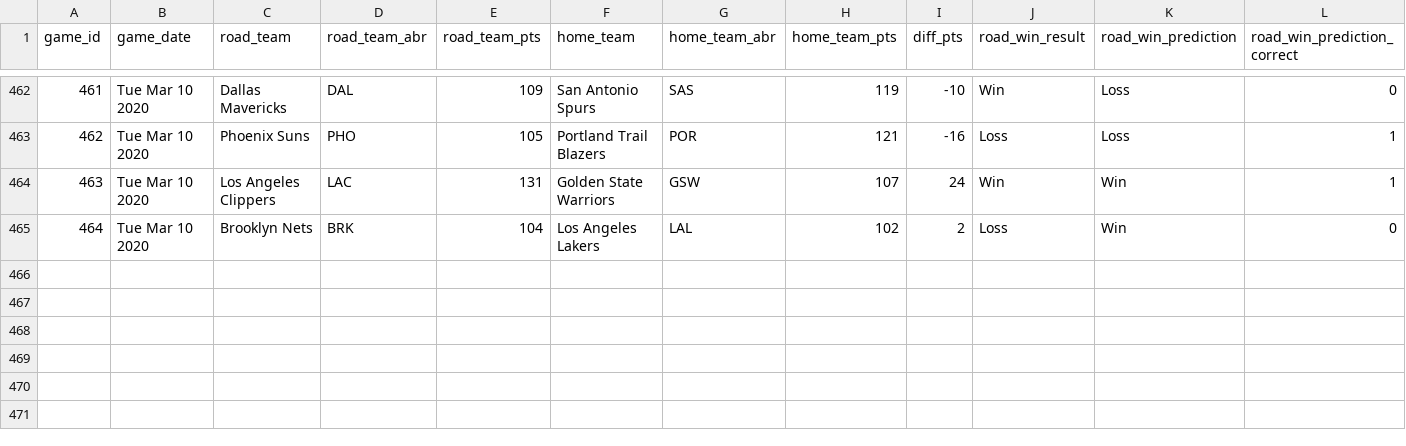
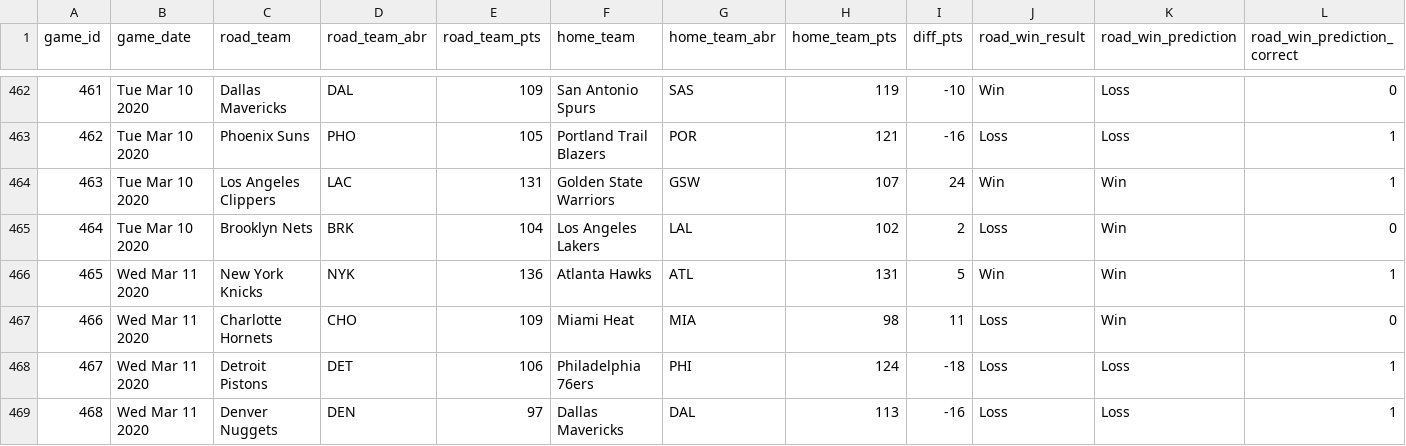
Before and after one commit to zsubhani/utexas_hw_python, a CSV file: model_predictions_results_2019_2020.csv, drawn as a sheet; only a part is shown, gaps mark what is left out.

Commit message:
updated results

```diff
--- a/model_predictions_results_2019_2020.csv
+++ b/model_predictions_results_2019_2020.csv
@@ -465 +465,5 @@
 464,Tue Mar 10 2020,Brooklyn Nets,BRK,104,Los Angeles Lakers,LAL,102,2,Loss,Win,0
+465,Wed Mar 11 2020,New York Knicks,NYK,136,Atlanta Hawks,ATL,131,5,Win,Win,1
+466,Wed Mar 11 2020,Charlotte Hornets,CHO,109,Miami Heat,MIA,98,11,Loss,Win,0
+467,Wed Mar 11 2020,Detroit Pistons,DET,106,Philadelphia 76ers,PHI,124,-18,Loss,Loss,1
+468,Wed Mar 11 2020,Denver Nuggets,DEN,97,Dallas Mavericks,DAL,113,-16,Loss,Loss,1
```
